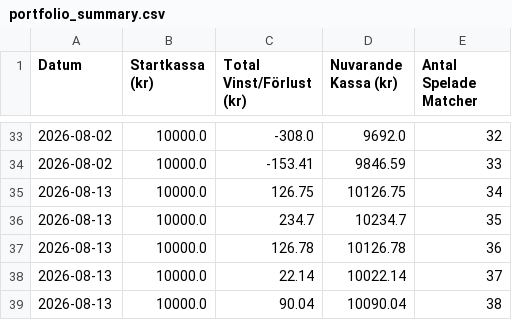
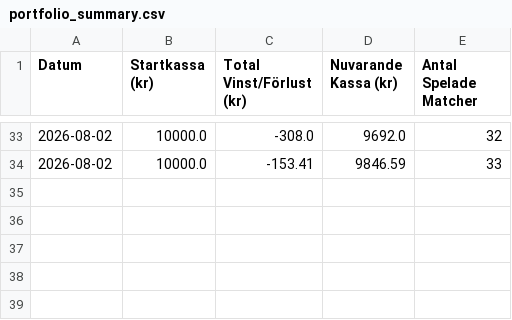
Before and after one commit to bjorndalman/website, a CSV file: data/portfolio_summary.csv, drawn as a sheet; only a part is shown, gaps mark what is left out; the diff names each change by its address in the sheet, - before the commit and + after, or states it on an @@ line.

Commit message:
Remove entries for 2026-08-13 from CSV
Removed multiple entries for 2026-08-13 from portfolio summary.

```diff
--- a/data/portfolio_summary.csv
+++ b/data/portfolio_summary.csv
-row 35: 2026-08-13 | 10000.0 | 126.75 | 10126.75 | 34
-row 36: 2026-08-13 | 10000.0 | 234.7 | 10234.7 | 35
-row 37: 2026-08-13 | 10000.0 | 126.78 | 10126.78 | 36
-row 38: 2026-08-13 | 10000.0 | 22.14 | 10022.14 | 37
-row 39: 2026-08-13 | 10000.0 | 90.04 | 10090.04 | 38
```
